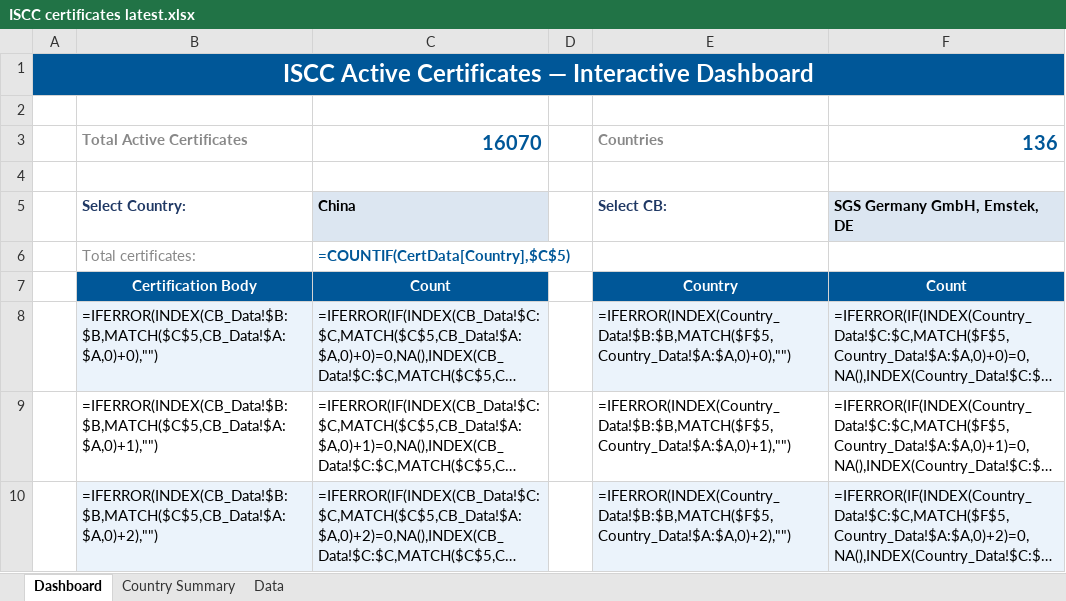
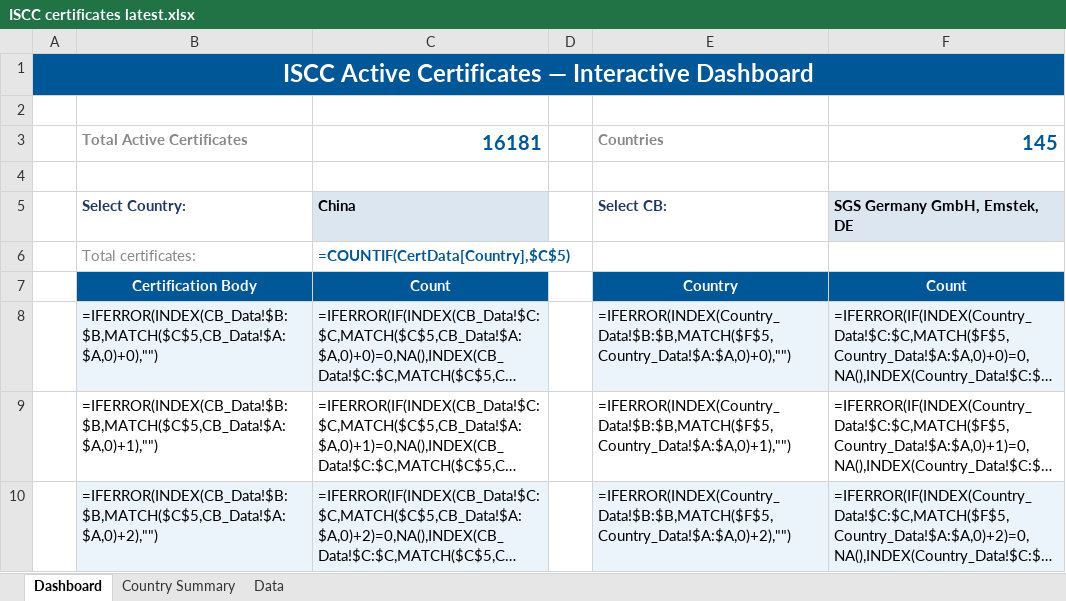
Before and after one commit to goodinternetuser7/certificate-scrapers, an Excel workbook: ISCC certificates latest.xlsx, sheet Dashboard, drawn as a sheet; only a part is shown; long unchanged cells end in …; values as stored, in another font and other column widths than the file's, no borders; formulas without a stored value are shown as written; charts and pictures not drawn; the diff names each change by its address in the sheet, - before the commit and + after, or states it on an @@ line.

```diff
--- a/ISCC certificates latest.xlsx (sheet Dashboard)
+++ b/ISCC certificates latest.xlsx (sheet Dashboard)
-C3: 16070
+C3: 16181
-F3: 136
+F3: 145
```
Also changed, not shown: sheet Data, sheet Country Summary, 1 other file.
